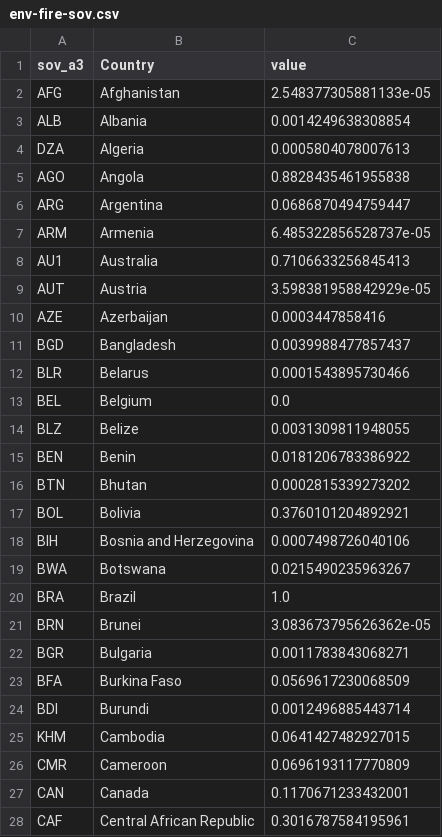
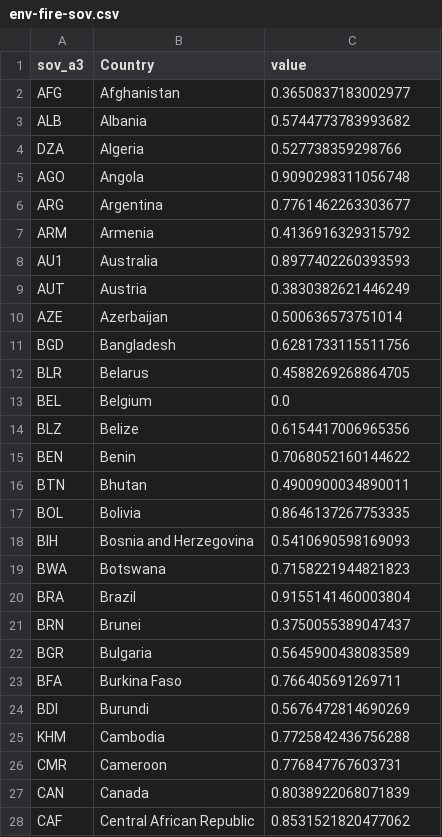
Before and after one commit to 7Magic7Mike7/pain, a CSV file: data/out/sov_data/env-fire-sov.csv, drawn as a sheet; only a part is shown; the diff covers the shown part only.

```diff
--- a/data/out/sov_data/env-fire-sov.csv
+++ b/data/out/sov_data/env-fire-sov.csv
@@ -1,28 +1,28 @@
 sov_a3,Country,value
-AFG,Afghanistan,2.548377305881133e-05
-ALB,Albania,0.0014249638308854
-DZA,Algeria,0.0005804078007613
-AGO,Angola,0.8828435461955838
-ARG,Argentina,0.0686870494759447
-ARM,Armenia,6.485322856528737e-05
-AU1,Australia,0.7106633256845413
-AUT,Austria,3.598381958842929e-05
-AZE,Azerbaijan,0.0003447858416
-BGD,Bangladesh,0.0039988477857437
-BLR,Belarus,0.0001543895730466
+AFG,Afghanistan,0.3650837183002977
+ALB,Albania,0.5744773783993682
+DZA,Algeria,0.527738359298766
+AGO,Angola,0.9090298311056748
+ARG,Argentina,0.7761462263303677
+ARM,Armenia,0.4136916329315792
+AU1,Australia,0.8977402260393593
+AUT,Austria,0.3830382621446249
+AZE,Azerbaijan,0.500636573751014
+BGD,Bangladesh,0.6281733115511756
+BLR,Belarus,0.4588269268864705
 BEL,Belgium,0.0
-BLZ,Belize,0.0031309811948055
-BEN,Benin,0.0181206783386922
-BTN,Bhutan,0.0002815339273202
-BOL,Bolivia,0.3760101204892921
-BIH,Bosnia and Herzegovina,0.0007498726040106
-BWA,Botswana,0.0215490235963267
-BRA,Brazil,1.0
-BRN,Brunei,3.083673795626362e-05
-BGR,Bulgaria,0.0011783843068271
-BFA,Burkina Faso,0.0569617230068509
-BDI,Burundi,0.0012496885443714
-KHM,Cambodia,0.0641427482927015
-CMR,Cameroon,0.0696193117770809
-CAN,Canada,0.1170671233432001
-CAF,Central African Republic,0.3016787584195961
+BLZ,Belize,0.6154417006965356
+BEN,Benin,0.7068052160144622
+BTN,Bhutan,0.4900900034890011
+BOL,Bolivia,0.8646137267753335
+BIH,Bosnia and Herzegovina,0.5410690598169093
+BWA,Botswana,0.7158221944821823
+BRA,Brazil,0.9155141460003804
+BRN,Brunei,0.3750055389047437
+BGR,Bulgaria,0.5645900438083589
+BFA,Burkina Faso,0.766405691269711
+BDI,Burundi,0.5676472814690269
+KHM,Cambodia,0.7725842436756288
+CMR,Cameroon,0.776847767603731
+CAN,Canada,0.8038922068071839
+CAF,Central African Republic,0.8531521820477062
```
Also changed, not shown: 7 moved rows and 125 edited cells elsewhere in this file, data/out/hollistic_pains/env-pain.csv, data/out/sov_data/env-earth-sov.csv, 15 other files.
